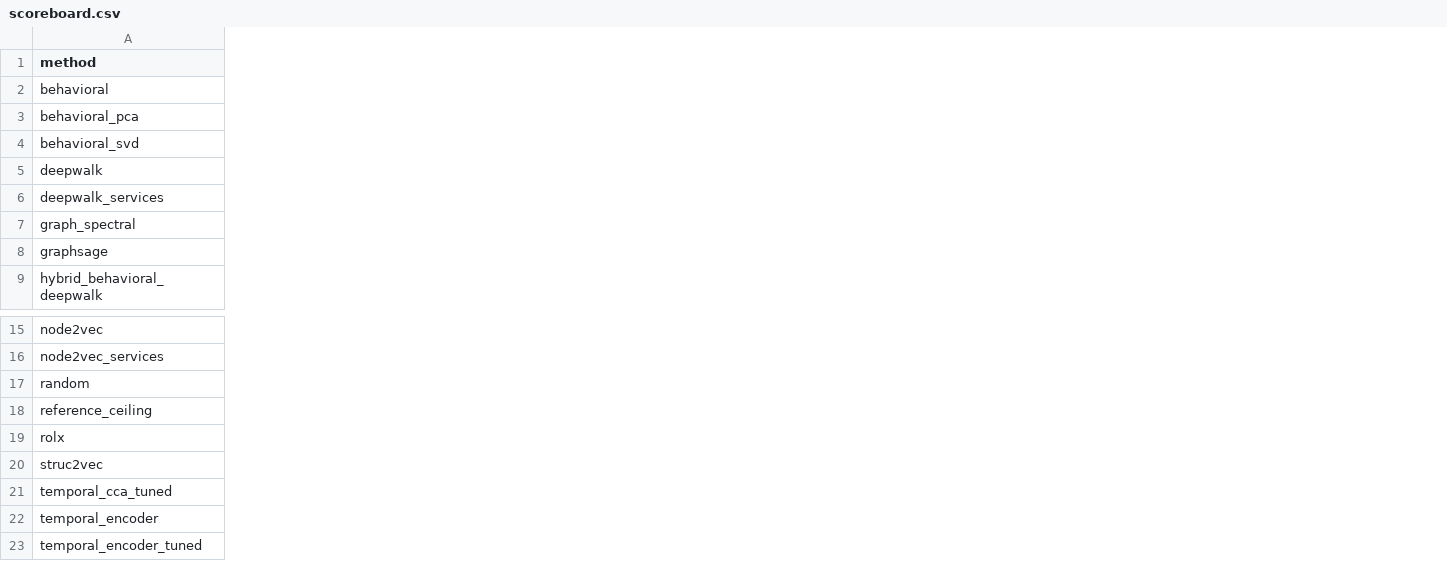
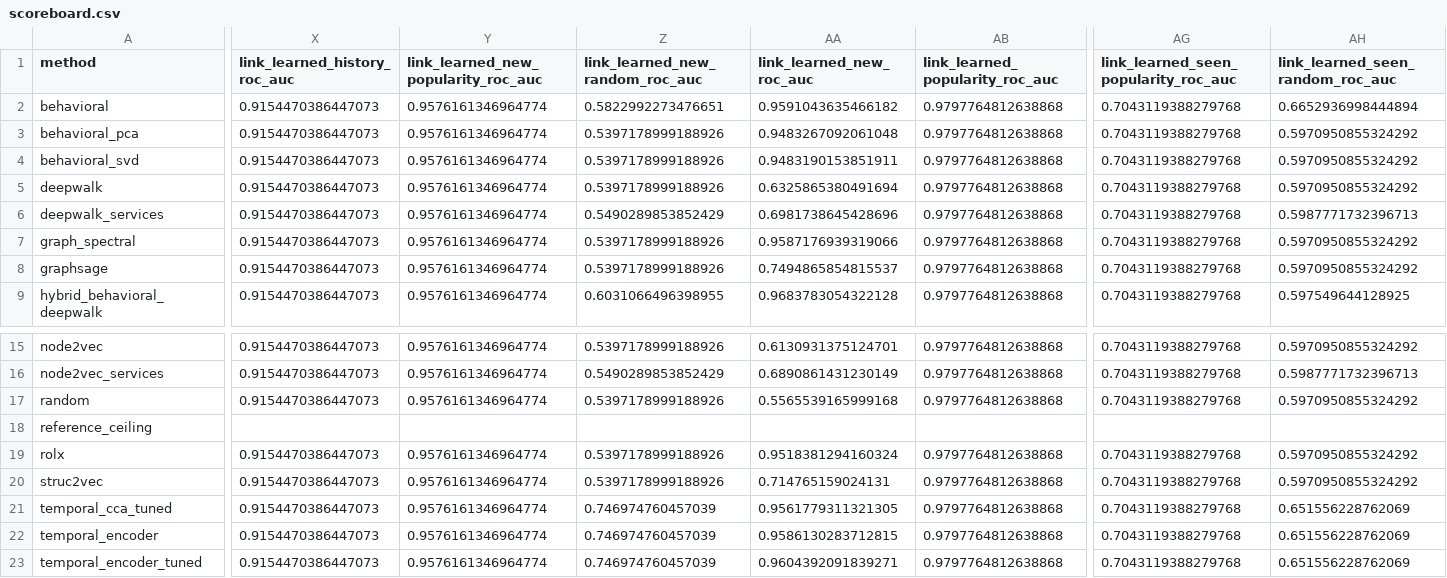
Before and after one commit to CorgCode/pt-project, a CSV file: scoreboard/scoreboard.csv, drawn as a sheet; only a part is shown, gaps mark what is left out; the diff covers the shown part only; the diff names each change by its address in the sheet, - before the commit and + after, or states it on an @@ line.

```diff
--- a/scoreboard/scoreboard.csv
+++ b/scoreboard/scoreboard.csv
+column X (link_learned_history_roc_auc), rows 2-9: all 0.9154470386447073; rows 15-23: 0.9154470386447073 | 0.9154470386447073 | 0.9154470386447073 |  | 0.9154470386447073 | 0.9154470386447073 | 0.9154470386447073 | 0.9154470386447073 | 0.9154470386447073
+column Y, rows 1-9: link_learned_new_popularity_roc_auc | 0.9576161346964774 | 0.9576161346964774 | 0.9576161346964774 | 0.9576161346964774 | 0.9576161346964774 | 0.9576161346964774 | 0.9576161346964774 | 0.9576161346964774; rows 15-23: 0.9576161346964774 | 0.9576161346964774 | 0.9576161346964774 |  | 0.9576161346964774 | 0.9576161346964774 | 0.9576161346964774 | 0.9576161346964774 | 0.9576161346964774
+column Z (link_learned_new_random_roc_auc), rows 2-9: 0.5822992273476651 | 0.5397178999188926 | 0.5397178999188926 | 0.5397178999188926 | 0.5490289853852429 | 0.5397178999188926 | 0.5397178999188926 | 0.6031066496398955; rows 15-23: 0.5397178999188926 | 0.5490289853852429 | 0.5397178999188926 |  | 0.5397178999188926 | 0.5397178999188926 | 0.746974760457039 | 0.746974760457039 | 0.746974760457039
+column AA (link_learned_new_roc_auc), rows 2-9: 0.9591043635466182 | 0.9483267092061048 | 0.9483190153851911 | 0.6325865380491694 | 0.6981738645428696 | 0.9587176939319066 | 0.7494865854815537 | 0.9683783054322128; rows 15-23: 0.6130931375124701 | 0.6890861431230149 | 0.5565539165999168 |  | 0.9518381294160324 | 0.714765159024131 | 0.9561779311321305 | 0.9586130283712815 | 0.9604392091839271
+column AB (link_learned_popularity_roc_auc), rows 2-9: all 0.9797764812638868; rows 15-23: 0.9797764812638868 | 0.9797764812638868 | 0.9797764812638868 |  | 0.9797764812638868 | 0.9797764812638868 | 0.9797764812638868 | 0.9797764812638868 | 0.9797764812638868
+column AG, rows 1-9: link_learned_seen_popularity_roc_auc | 0.7043119388279768 | 0.7043119388279768 | 0.7043119388279768 | 0.7043119388279768 | 0.7043119388279768 | 0.7043119388279768 | 0.7043119388279768 | 0.7043119388279768; rows 15-23: 0.7043119388279768 | 0.7043119388279768 | 0.7043119388279768 |  | 0.7043119388279768 | 0.7043119388279768 | 0.7043119388279768 | 0.7043119388279768 | 0.7043119388279768
+column AH (link_learned_seen_random_roc_auc), rows 2-9: 0.6652936998444894 | 0.5970950855324292 | 0.5970950855324292 | 0.5970950855324292 | 0.5987771732396713 | 0.5970950855324292 | 0.5970950855324292 | 0.597549644128925; rows 15-23: 0.5970950855324292 | 0.5987771732396713 | 0.5970950855324292 |  | 0.5970950855324292 | 0.5970950855324292 | 0.651556228762069 | 0.651556228762069 | 0.651556228762069
```
Also changed, not shown: 2 added columns and 58 edited cells elsewhere in this file, 27 other files.
